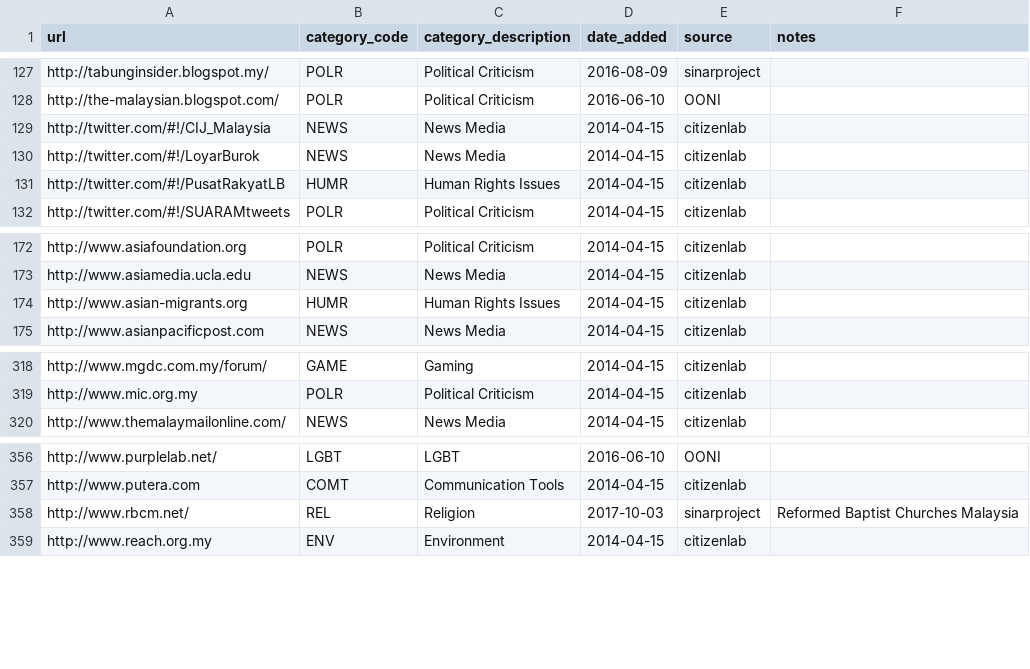
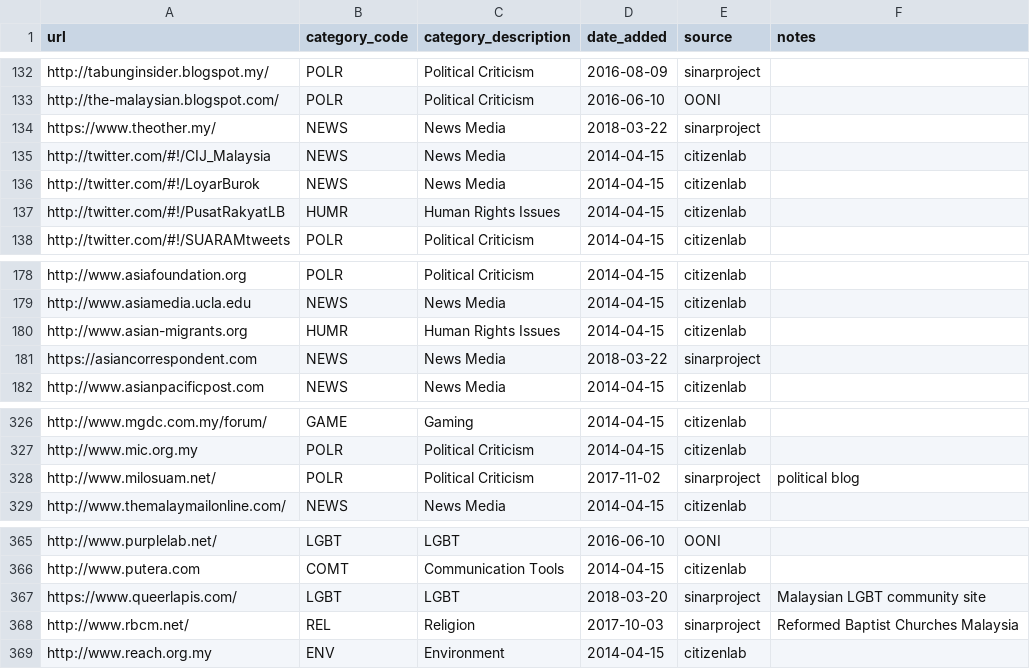
Before and after one commit to OpenObservatory/ooni-resources, a CSV file: assets/citizenlab-test-lists.my.csv, drawn as a sheet; only a part is shown, gaps mark what is left out; the diff covers the shown part only; the diff names each change by its address in the sheet, - before the commit and + after, or states it on an @@ line.

```diff
--- a/assets/citizenlab-test-lists.my.csv
+++ b/assets/citizenlab-test-lists.my.csv
+row 134: https://www.theother.my/ | NEWS | News Media | 2018-03-22 | sinarproject
+row 181: https://asiancorrespondent.com | NEWS | News Media | 2018-03-22 | sinarproject
+row 328: http://www.milosuam.net/ | POLR | Political Criticism | 2017-11-02 | sinarproject | political blog
+row 367: https://www.queerlapis.com/ | LGBT | LGBT | 2018-03-20 | sinarproject | Malaysian LGBT community site
```
Also changed, not shown: 6 added rows elsewhere in this file, assets/citizenlab-test-lists.az.csv, assets/citizenlab-test-lists.eg.csv, 21 other files.
